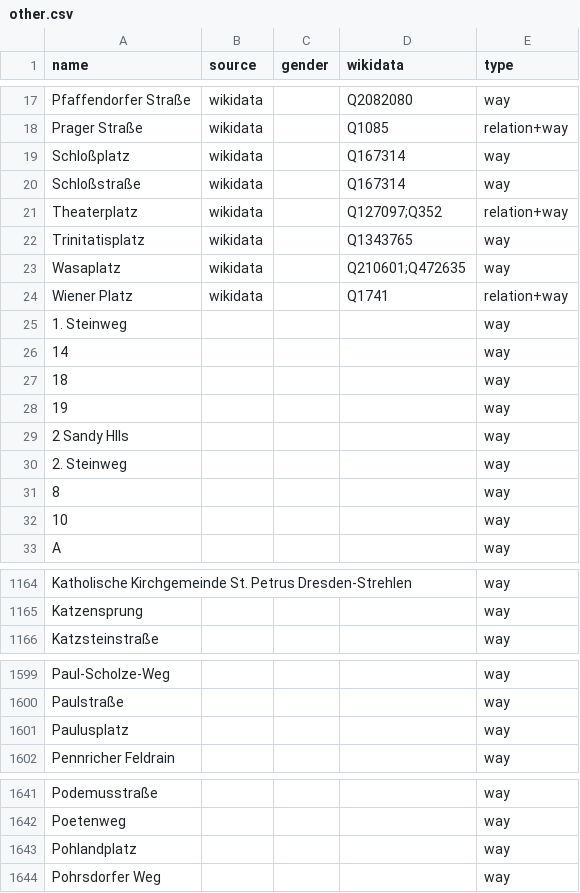
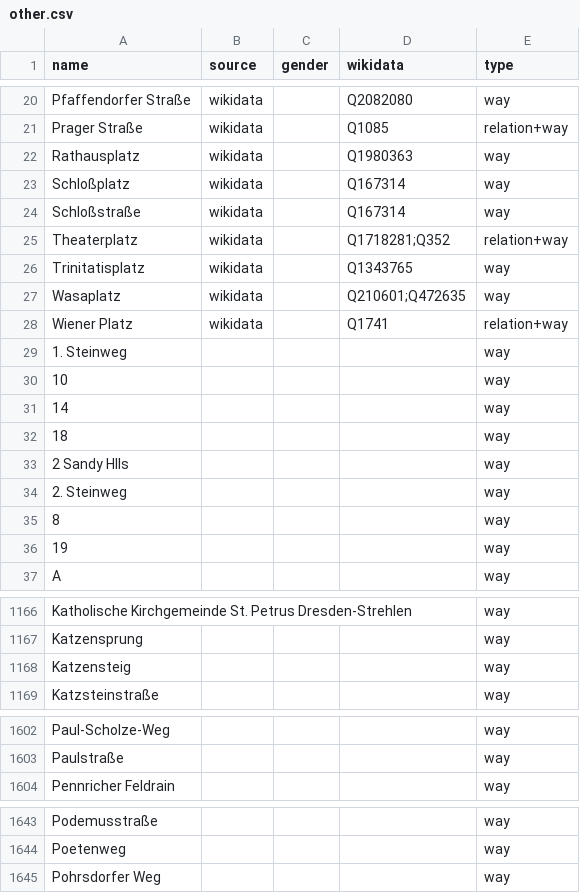
Before and after one commit to EqualStreetNames/equalstreetnames-dresden, a CSV file: data/other.csv, drawn as a sheet; only a part is shown, gaps mark what is left out; removed rows and columns are numbered as before the commit, all else as after; the diff covers the shown part only; the diff names each change by its address in the sheet, - before the commit and + after, or states it on an @@ line.

```diff
--- a/data/other.csv
+++ b/data/other.csv
+row 22: Rathausplatz | wikidata |  | Q1980363 | way
-D25 (wikidata): Q127097;Q352
+D25 (wikidata): Q1718281;Q352
@@ row 32 moved to row 30: 10 @@
@@ row 28 moved to row 36: 19 @@
+row 1168: Katzensteig |  |  |  | way
-row 1601: Paulusplatz |  |  |  | way
-row 1643: Pohlandplatz |  |  |  | way
```
Also changed, not shown: 4 added rows, 4 removed rows and 1 edited cell elsewhere in this file, data/gender.csv, 3 other files.
